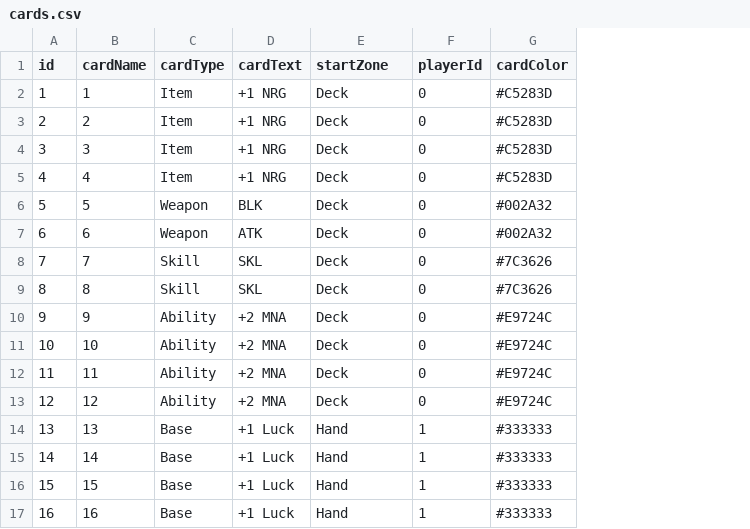
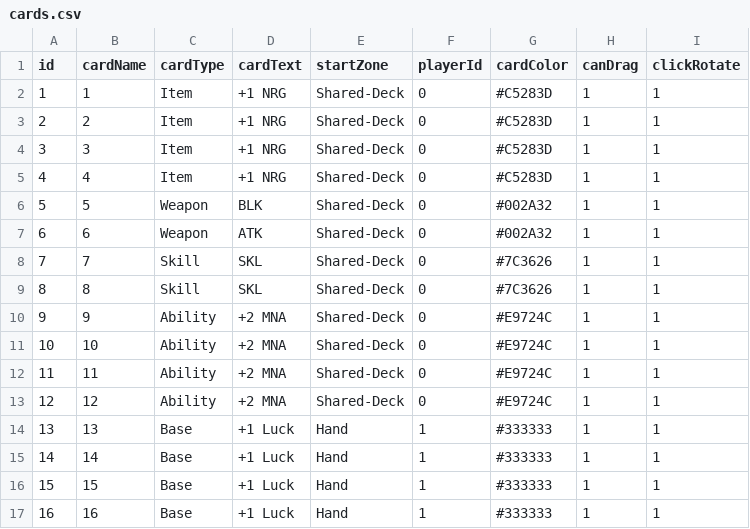
Before and after one commit to boydbuchanan/prototype-card-game, a CSV file: public/data/cards.csv, drawn as a sheet; the diff names each change by its address in the sheet, - before the commit and + after, or states it on an @@ line.

Commit message:
feat: Refactor card and zone components for improved drag-and-drop functionality
- Introduced CSS variables for consistent styling across components.
- Enhanced Card component with rotation and flip functionality.
- Created CardZone and FreeZone components to manage card placement.
- Implemented PlayArea component with zoom and pan capabilities.
- Added CardContent and CardText components for better card display.
- Updated theme and styling for improved user experience.
- Added toolbar for card actions (flip, rotate) with hover effects.
- Improved accessibility and usability by preventing drag on interactive elements.

```diff
--- a/public/data/cards.csv
+++ b/public/data/cards.csv
+column H (canDrag), rows 2-17: all 1
+column I (clickRotate), rows 2-17: all 1
-E2:E13 (startZone): Deck
+E2:E13 (startZone): Shared-Deck
```
Also changed, not shown: 21 other files.
